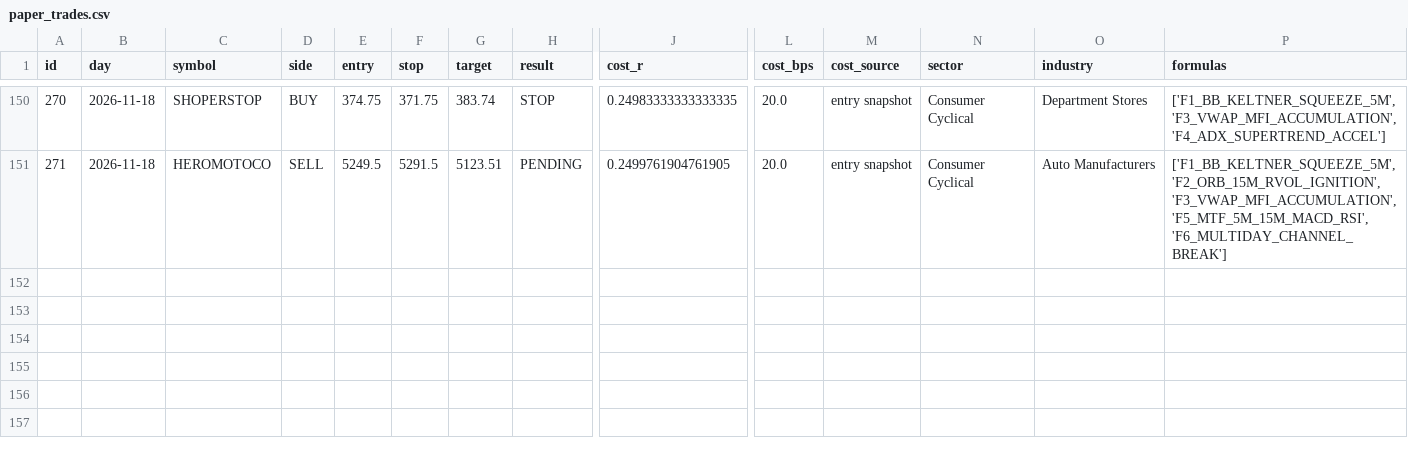
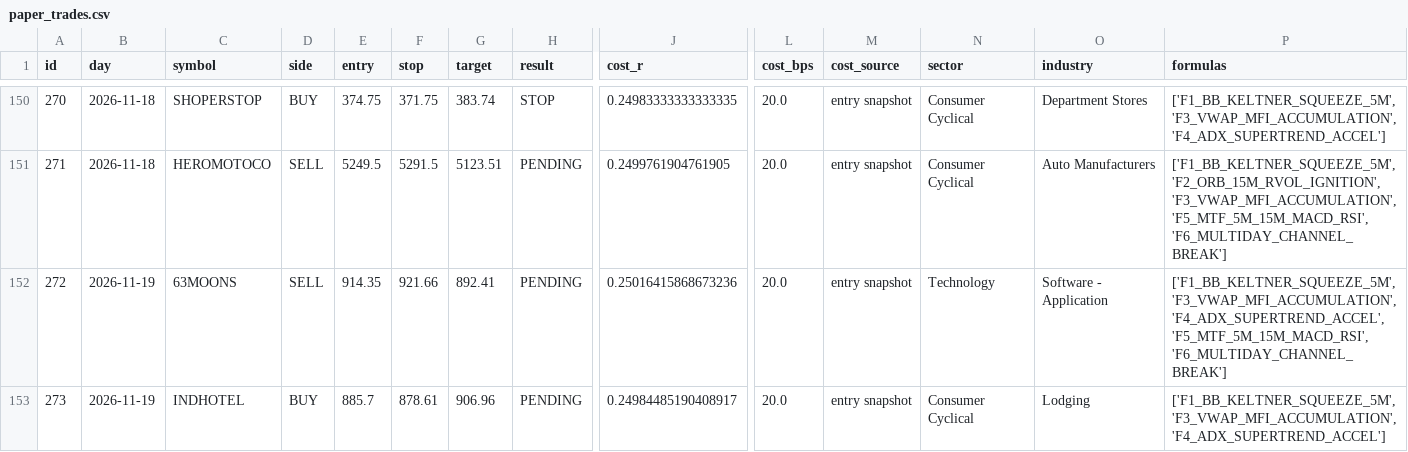
Before and after one commit to mahakalstay-coder/bharat-intraday-scout, a CSV file: reports/paper_trades.csv, drawn as a sheet; only a part is shown, gaps mark what is left out; rows hold the shown columns only; the diff names each change by its address in the sheet, - before the commit and + after, or states it on an @@ line.

```diff
--- a/reports/paper_trades.csv
+++ b/reports/paper_trades.csv
+row 152: 272 | 2026-11-19 | 63MOONS | SELL | 914.35 | 921.66 | 892.41 | PENDING | 0.25016415868673236 | 20.0 | entry snapshot | Technology | Software - Application | ['F1_BB_KELTNER_SQUEEZE_5M', 'F3_VWAP_MFI_ACCUMULATION', 'F4_ADX_SUPERTREND_ACCEL', 'F5_MTF_5M_15M_MACD_RSI', 'F6_MULTIDAY_CHANNEL_BREAK']
+row 153: 273 | 2026-11-19 | INDHOTEL | BUY | 885.7 | 878.61 | 906.96 | PENDING | 0.24984485190408917 | 20.0 | entry snapshot | Consumer Cyclical | Lodging | ['F1_BB_KELTNER_SQUEEZE_5M', 'F3_VWAP_MFI_ACCUMULATION', 'F4_ADX_SUPERTREND_ACCEL']
```
Also changed, not shown: reports/four_header_ledger.csv, 6 other files.
